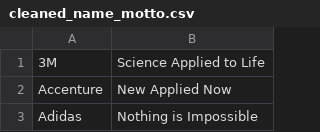
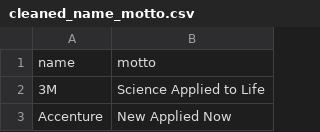
Before and after one commit to CarolLuca/mohican_dataset, a CSV file: cleaned_name_motto.csv, drawn as a sheet; only a part is shown; the shorter side is filled out with more unchanged rows.

```diff
--- a/cleaned_name_motto.csv
+++ b/cleaned_name_motto.csv
@@ -1 +1,2 @@
+name,motto
 3M,Science Applied to Life
```
Also changed, not shown: name_logo_ad_motto.csv, 1 other file.
